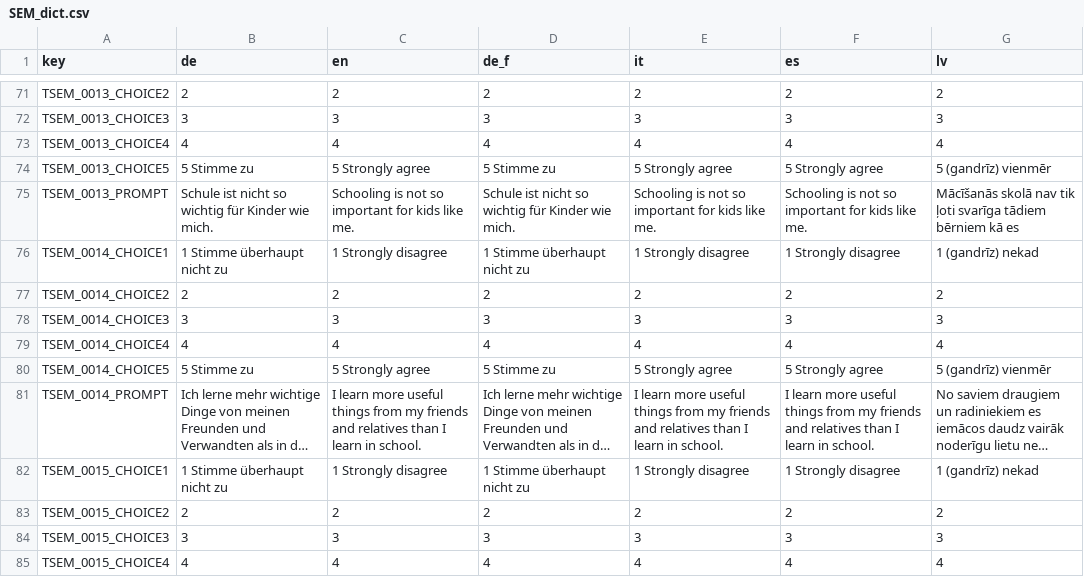
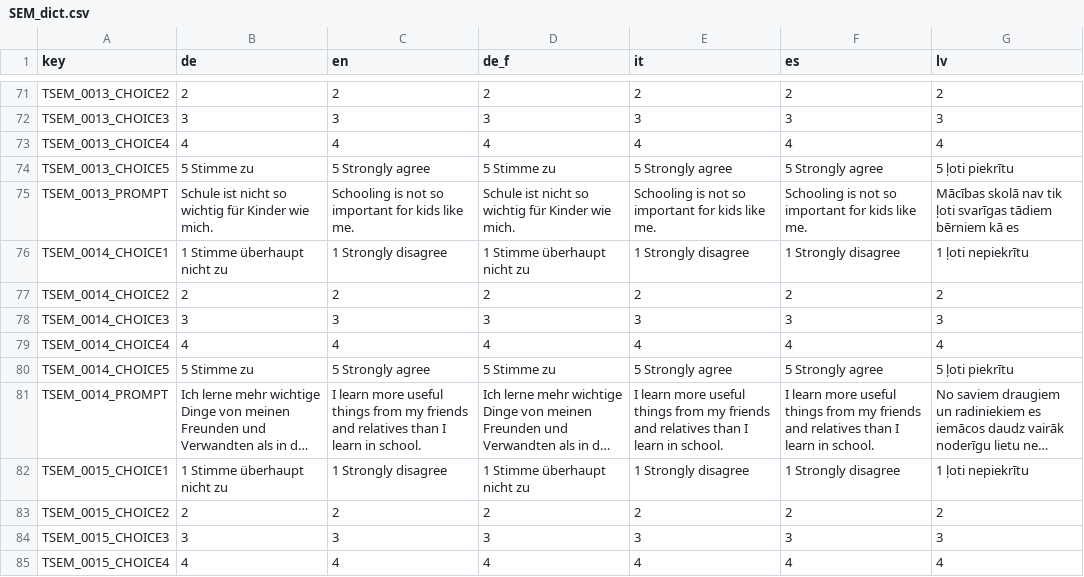
Before and after one commit to fmhoeger/psyquest, a CSV file: data_raw/dicts/SEM_dict.csv, drawn as a sheet; only a part is shown, gaps mark what is left out; long unchanged cells end in …; the diff covers the shown part only; the diff names each change by its address in the sheet, - before the commit and + after, or states it on an @@ line.

```diff
--- a/data_raw/dicts/SEM_dict.csv
+++ b/data_raw/dicts/SEM_dict.csv
-G74 (lv): 5 (gandrīz) vienmēr
+G74 (lv): 5 ļoti piekrītu
-G75 (lv): Mācīšanās skolā nav tik ļoti svarīga tādiem bērniem…
+G75 (lv): Mācības skolā nav tik ļoti svarīgas tādiem bērniem…
-G76 (lv): 1 (gandrīz) nekad
+G76 (lv): 1 ļoti nepiekrītu
-G80 (lv): 5 (gandrīz) vienmēr
+G80 (lv): 5 ļoti piekrītu
-G82 (lv): 1 (gandrīz) nekad
+G82 (lv): 1 ļoti nepiekrītu
```
Also changed, not shown: 29 edited cells elsewhere in this file, data_raw/dicts/SES_dict.csv, 14 other files.
